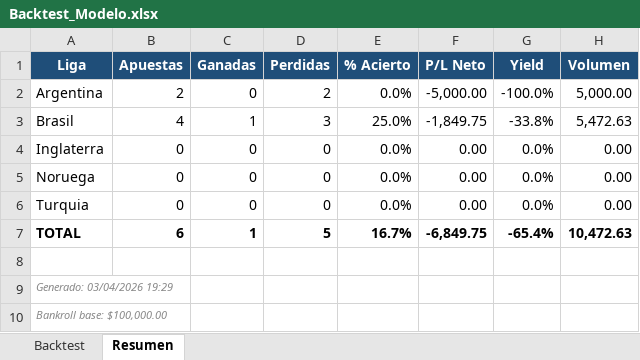
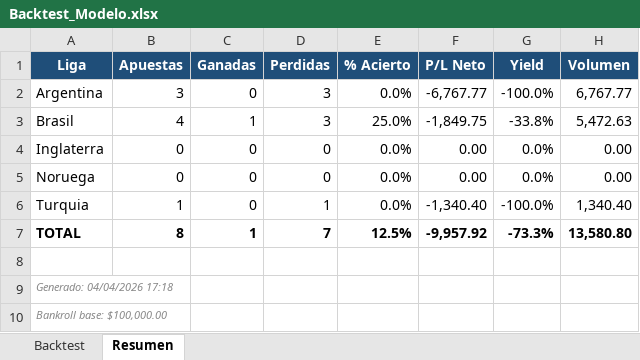
Before and after one commit to M3EMO/Proyecto_Adepor, an Excel workbook: Backtest_Modelo.xlsx, sheet Resumen, drawn as a sheet; values as stored, in another font and other column widths than the file's, no borders; the diff names each change by its address in the sheet, - before the commit and + after, or states it on an @@ line.

```diff
--- a/Backtest_Modelo.xlsx (sheet Resumen)
+++ b/Backtest_Modelo.xlsx (sheet Resumen)
-B2 (Apuestas): 2
+B2 (Apuestas): 3
-D2 (Perdidas): 2
+D2 (Perdidas): 3
-F2 (P/L Neto): -5,000.00
+F2 (P/L Neto): -6,767.77
-H2 (Volumen): 5,000.00
+H2 (Volumen): 6,767.77
-B6 (Apuestas): 0
+B6 (Apuestas): 1
-D6 (Perdidas): 0
+D6 (Perdidas): 1
-F6 (P/L Neto): 0.00
+F6 (P/L Neto): -1,340.40
-G6 (Yield): 0.0%
+G6 (Yield): -100.0%
-H6 (Volumen): 0.00
+H6 (Volumen): 1,340.40
-B7 (Apuestas): 6
+B7 (Apuestas): 8
-D7 (Perdidas): 5
+D7 (Perdidas): 7
-E7 (% Acierto): 16.7%
+E7 (% Acierto): 12.5%
-F7 (P/L Neto): -6,849.75
+F7 (P/L Neto): -9,957.92
-G7 (Yield): -65.4%
+G7 (Yield): -73.3%
-H7 (Volumen): 10,472.63
+H7 (Volumen): 13,580.80
-A9 (Liga): Generado: 03/04/2026 19:29
+A9 (Liga): Generado: 04/04/2026 17:18
```
Also changed, not shown: sheet Backtest, 1 other file.
